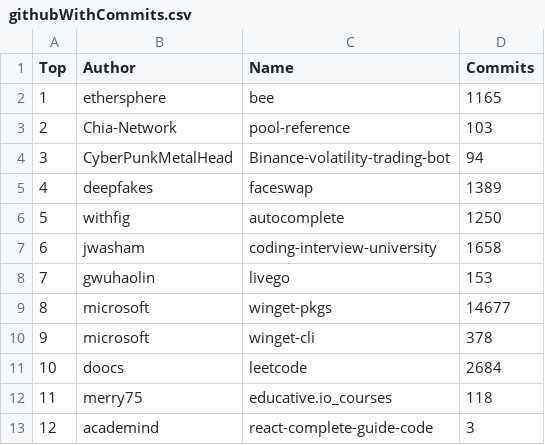
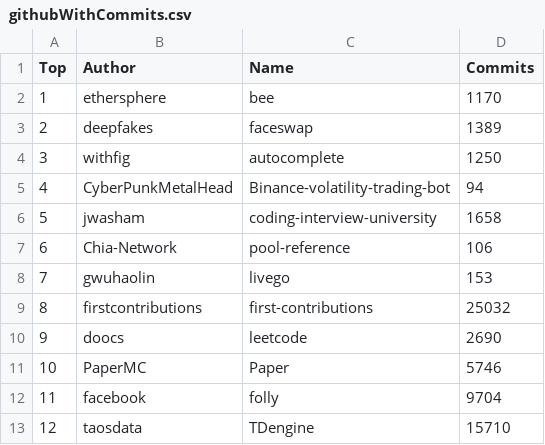
Before and after one commit to afdezfraga/afdezfraga.github.io, a CSV file: githubWithCommits.csv, drawn as a sheet; only a part is shown; the diff covers the shown part only.

```diff
--- a/githubWithCommits.csv
+++ b/githubWithCommits.csv
@@ -1,13 +1,13 @@
 Top,Author,Name,Commits
-1,ethersphere,bee,1165
-2,Chia-Network,pool-reference,103
-3,CyberPunkMetalHead,Binance-volatility-trading-bot,94
-4,deepfakes,faceswap,1389
-5,withfig,autocomplete,1250
-6,jwasham,coding-interview-university,1658
+1,ethersphere,bee,1170
+2,deepfakes,faceswap,1389
+3,withfig,autocomplete,1250
+4,CyberPunkMetalHead,Binance-volatility-trading-bot,94
+5,jwasham,coding-interview-university,1658
+6,Chia-Network,pool-reference,106
 7,gwuhaolin,livego,153
-8,microsoft,winget-pkgs,14677
-9,microsoft,winget-cli,378
-10,doocs,leetcode,2684
-11,merry75,educative.io_courses,118
-12,academind,react-complete-guide-code,3
+8,firstcontributions,first-contributions,25032
+9,doocs,leetcode,2690
+10,PaperMC,Paper,5746
+11,facebook,folly,9704
+12,taosdata,TDengine,15710
```
Also changed, not shown: 36 edited cells elsewhere in this file, 1 other file.
